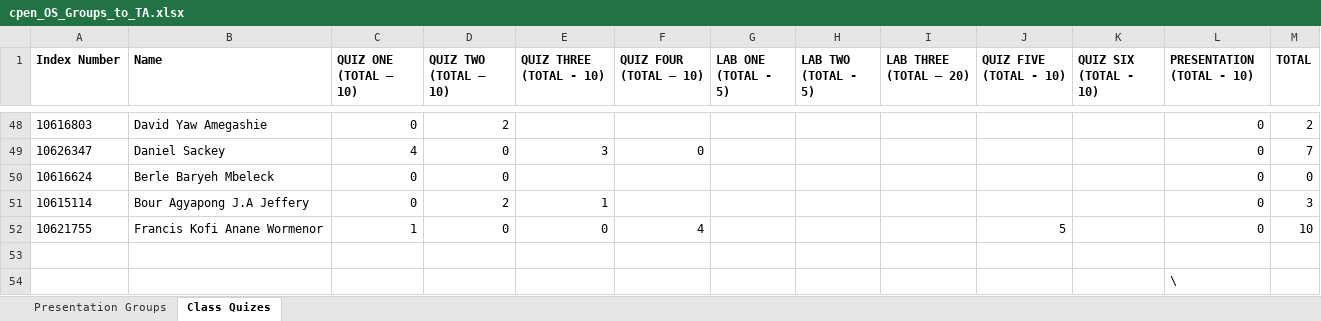
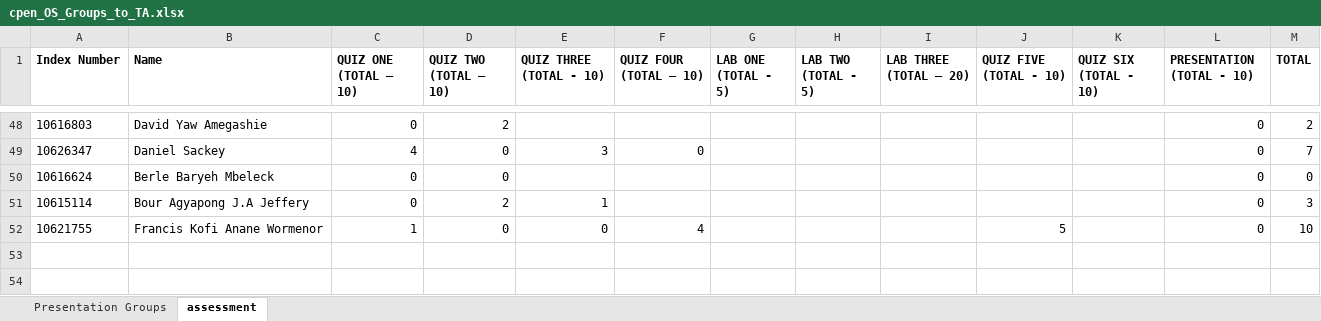
Before and after one commit to bluedistro/os-assessment, an Excel workbook: cpen_OS_Groups_to_TA.xlsx, sheet assessment, drawn as a sheet; only a part is shown, gaps mark what is left out; values as stored, in another font and other column widths than the file's, no borders; the diff names each change by its address in the sheet, - before the commit and + after, or states it on an @@ line.

```diff
--- a/cpen_OS_Groups_to_TA.xlsx (sheet assessment)
+++ b/cpen_OS_Groups_to_TA.xlsx (sheet assessment)
-sheet tab: Class Quizes
+sheet tab: assessment
-row 53: (empty)
-row 54:  |  |  |  |  |  |  |  |  |  |  | \
```
Also changed, not shown: 5 other files.
